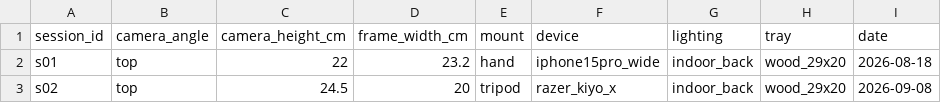
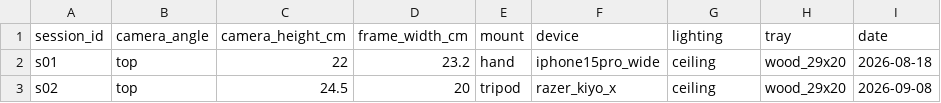
Before and after one commit to kimde132/smart-factory-vision, a CSV file: metadata/sessions.csv, drawn as a sheet.

```diff
--- a/metadata/sessions.csv
+++ b/metadata/sessions.csv
@@ -1,3 +1,3 @@
 session_id,camera_angle,camera_height_cm,frame_width_cm,mount,device,lighting,tray,date
-s01,top,22,23.2,hand,iphone15pro_wide,indoor_back,wood_29x20,2026-08-18
-s02,top,24.5,20,tripod,razer_kiyo_x,indoor_back,wood_29x20,2026-09-08
+s01,top,22,23.2,hand,iphone15pro_wide,ceiling,wood_29x20,2026-08-18
+s02,top,24.5,20,tripod,razer_kiyo_x,ceiling,wood_29x20,2026-09-08
```
Also changed, not shown: 3 other files.
